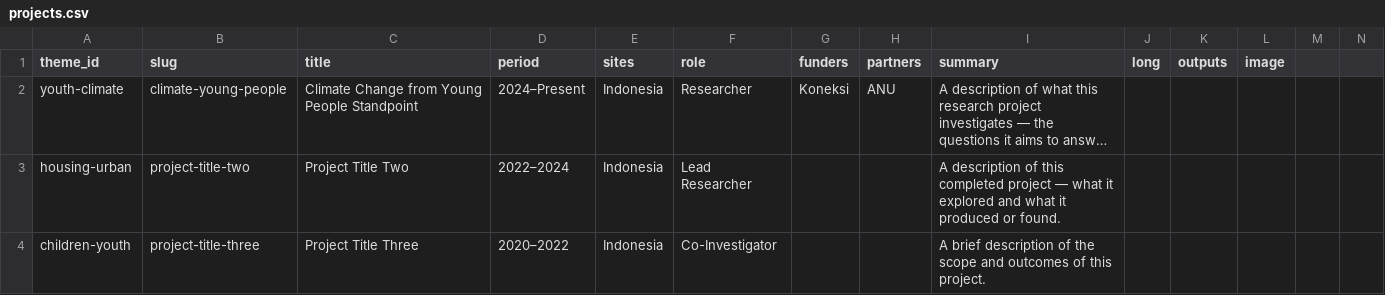
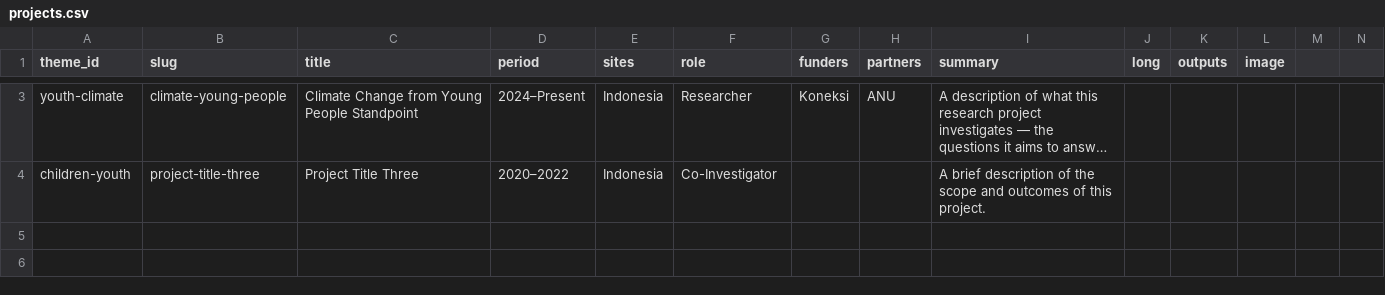
Before and after one commit to siagianclara-curio/clarasiagian.com, a CSV file: data/projects.csv, drawn as a sheet; only a part is shown, gaps mark what is left out; long unchanged cells end in …; removed rows and columns are numbered as before the commit, all else as after; rows hold the shown columns only; the diff covers the shown part only; the diff names each change by its address in the sheet, - before the commit and + after, or states it on an @@ line.

Commit message:
Update projects.csv
adding dissertation

```diff
--- a/data/projects.csv
+++ b/data/projects.csv
-row 3: housing-urban | project-title-two | Project Title Two | 2022–2024 | Indonesia | Lead Researcher |  |  | A description of this completed project — what it explored and what it produced or found.
```
Also changed, not shown: 1 added row elsewhere in this file.
